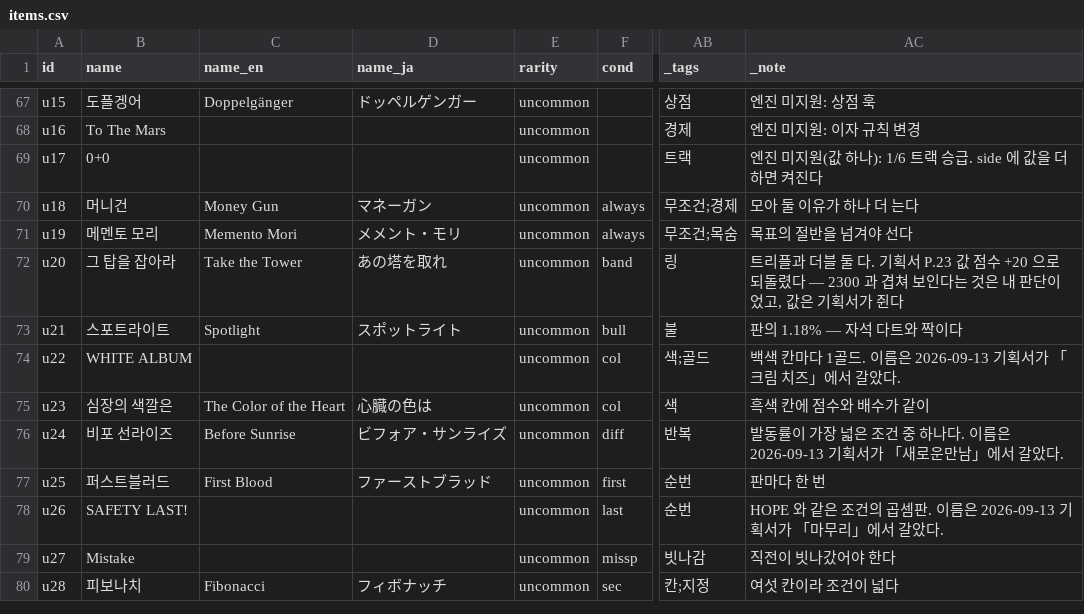
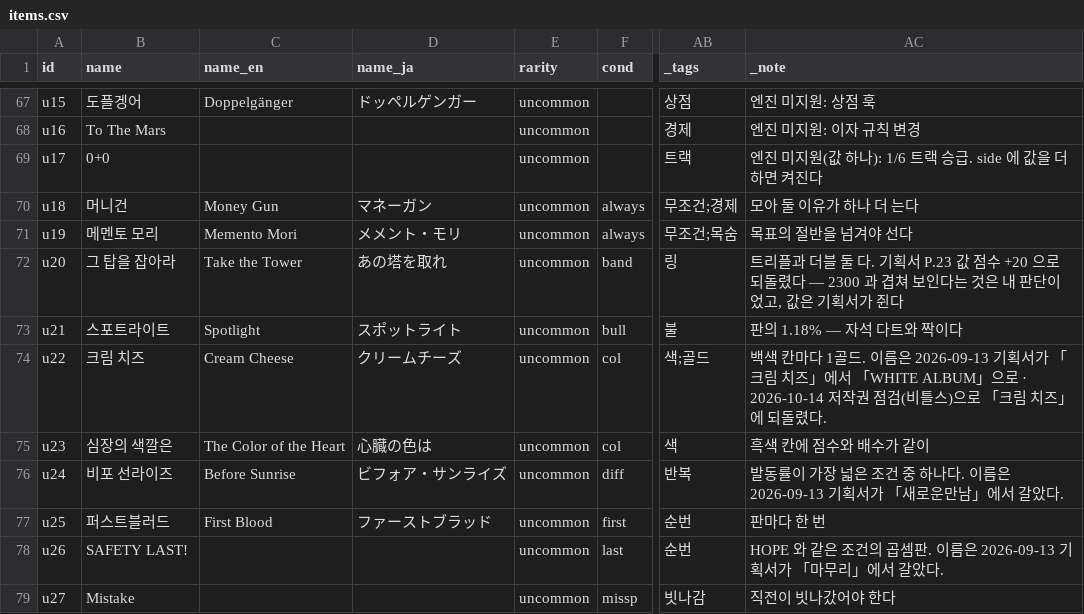
Before and after one commit to GGbong69/test-03, a CSV file: data/items.csv, drawn as a sheet; only a part is shown, gaps mark what is left out; the shorter side is filled out with more unchanged rows; the diff names each change by its address in the sheet, - before the commit and + after, or states it on an @@ line.

```diff
--- a/data/items.csv
+++ b/data/items.csv
-B74 (name): WHITE ALBUM
+B74 (name): 크림 치즈
-C74 (name_en): (empty)
+C74 (name_en): Cream Cheese
-D74 (name_ja): (empty)
+D74 (name_ja): クリームチーズ
-AC74 (_note): …」에서 갈았다.
+AC74 (_note): …」에서 「WHITE ALBUM」으로 · 2026-10-14 저작권 점검(비틀스)으로 「크림 치즈」에 되돌렸다.
```
Also changed, not shown: data/_stats.csv, 9 other files.
